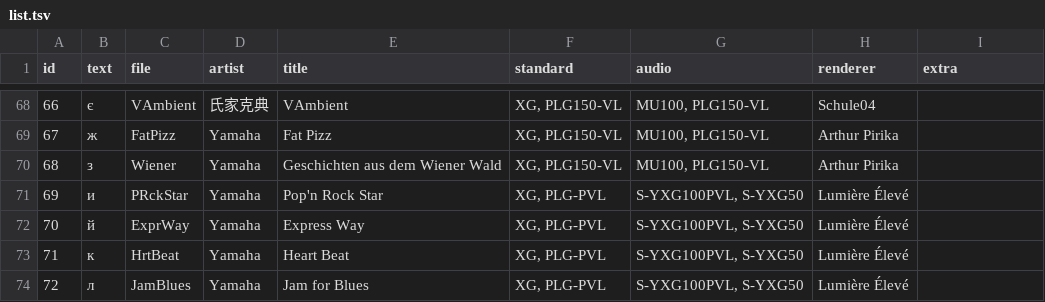
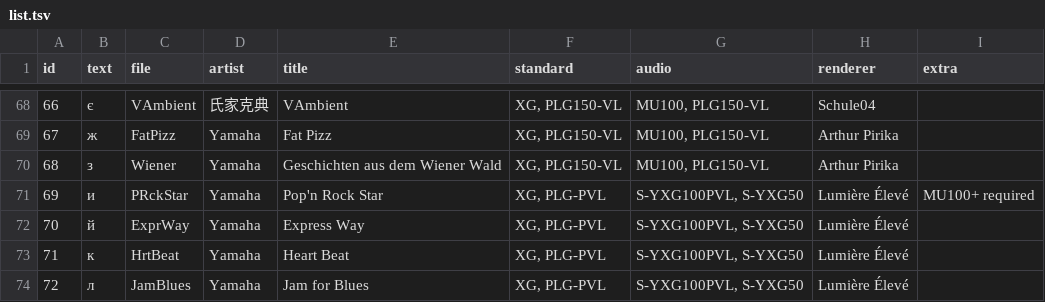
Before and after one commit to ltgcgo/midi-demo-data, a TSV file: collection/octavia/list.tsv, drawn as a sheet; only a part is shown, gaps mark what is left out.

```diff
--- a/collection/octavia/list.tsv
+++ b/collection/octavia/list.tsv
@@ -70,3 +70,3 @@ id	text	file	artist	title	standard	audio	renderer	extra
 68	з	Wiener	Yamaha	Geschichten aus dem Wiener Wald	XG, PLG150-VL	MU100, PLG150-VL	Arthur Pirika	
-69	и	PRckStar	Yamaha	Pop'n Rock Star	XG, PLG-PVL	S-YXG100PVL, S-YXG50	Lumière Élevé	
+69	и	PRckStar	Yamaha	Pop'n Rock Star	XG, PLG-PVL	S-YXG100PVL, S-YXG50	Lumière Élevé	MU100+ required
 70	й	ExprWay	Yamaha	Express Way	XG, PLG-PVL	S-YXG100PVL, S-YXG50	Lumière Élevé	
```
Also changed, not shown: 3 other files.
